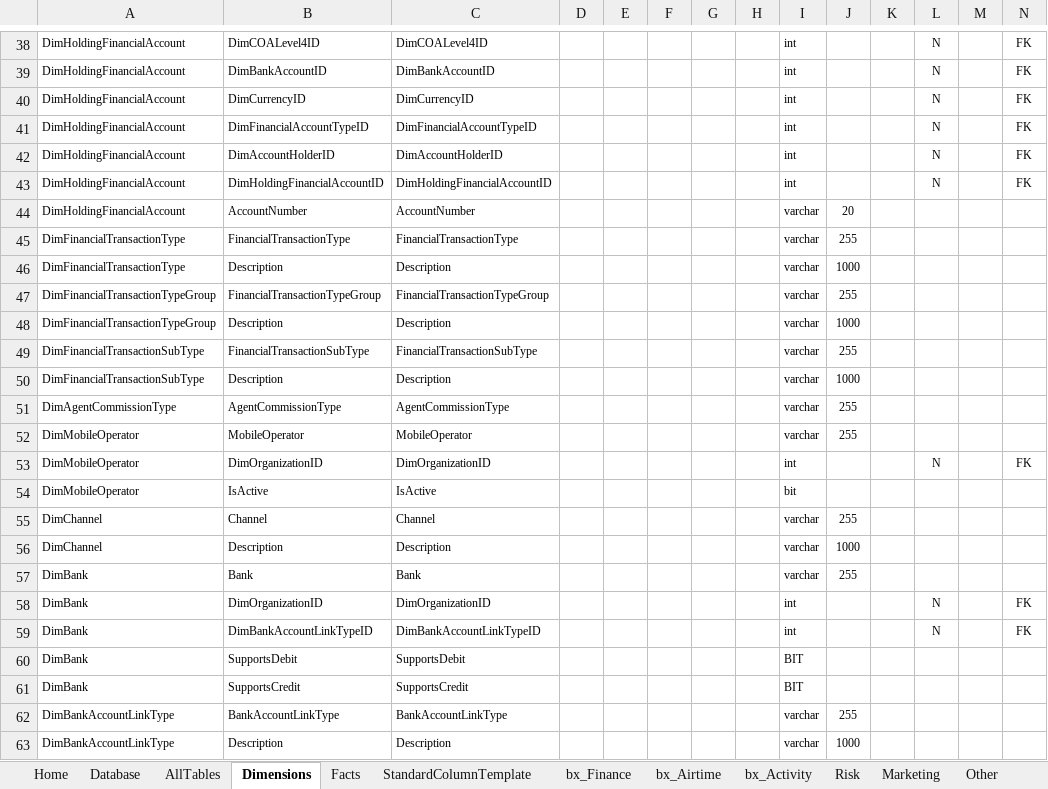
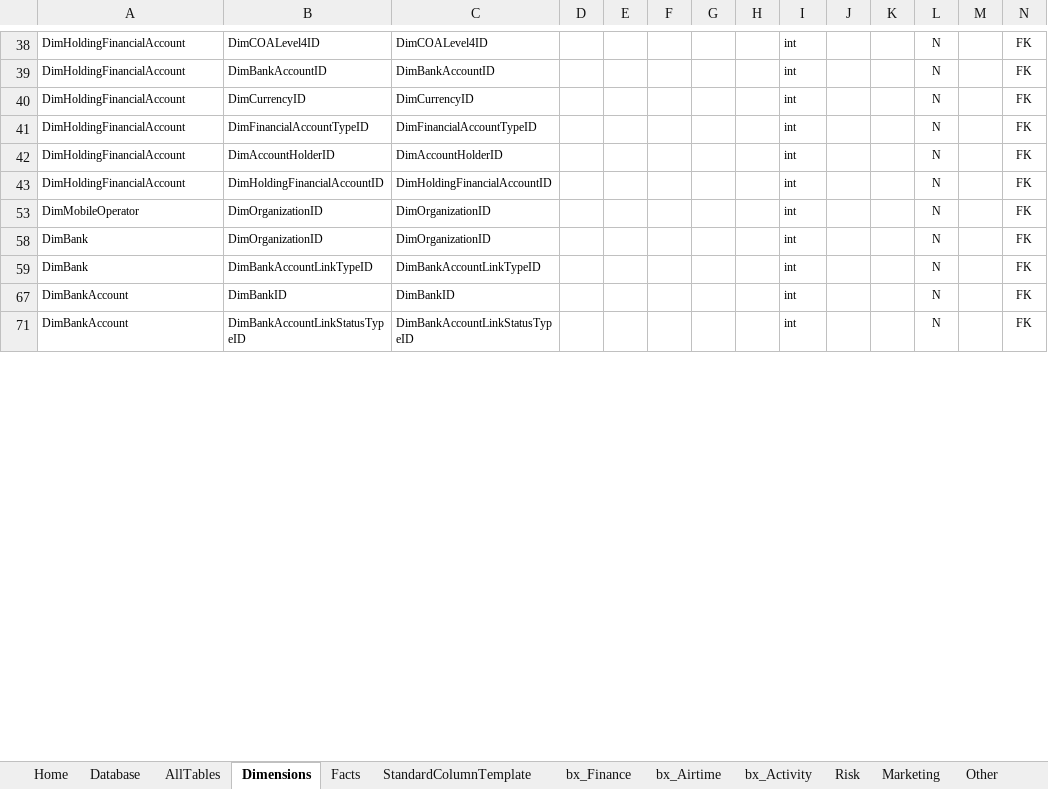
Before and after one commit to AphelionSoftware/Pagatech, an Excel workbook: Code Generators/EDW_DDL/Aphelion.PagaFinance.BusMatrix.xlsm, sheet Dimensions, drawn as a sheet; only a part is shown, gaps mark what is left out; the shorter side is filled out with more unchanged rows; values as stored, in another font and other column widths than the file's, no borders; rows hold the shown columns only; the diff covers the shown part only; the diff names each change by its address in the sheet, - before the commit and + after, or states it on an @@ line.

```diff
--- a/Code Generators/EDW_DDL/Aphelion.PagaFinance.BusMatrix.xlsm (sheet Dimensions)
+++ b/Code Generators/EDW_DDL/Aphelion.PagaFinance.BusMatrix.xlsm (sheet Dimensions)
@@ row 44 hidden: DimHoldingFinancialAccount | AccountNumber | AccountNumber |  |  |  |  |  | varchar | 20 @@
@@ row 45 hidden: DimFinancialTransactionType | FinancialTransactionType | FinancialTransactionType |  |  |  |  |  | varchar | 255 @@
@@ row 46 hidden: DimFinancialTransactionType | Description | Description |  |  |  |  |  | varchar | 1000 @@
@@ row 47 hidden: DimFinancialTransactionTypeGroup | FinancialTransactionTypeGroup | FinancialTransactionTypeGroup |  |  |  |  |  | varchar | 255 @@
@@ row 48 hidden: DimFinancialTransactionTypeGroup | Description | Description |  |  |  |  |  | varchar | 1000 @@
@@ row 49 hidden: DimFinancialTransactionSubType | FinancialTransactionSubType | FinancialTransactionSubType |  |  |  |  |  | varchar | 255 @@
@@ row 50 hidden: DimFinancialTransactionSubType | Description | Description |  |  |  |  |  | varchar | 1000 @@
@@ row 51 hidden: DimAgentCommissionType | AgentCommissionType | AgentCommissionType |  |  |  |  |  | varchar | 255 @@
@@ row 52 hidden: DimMobileOperator | MobileOperator | MobileOperator |  |  |  |  |  | varchar | 255 @@
@@ row 54 hidden: DimMobileOperator | IsActive | IsActive |  |  |  |  |  | bit @@
@@ row 55 hidden: DimChannel | Channel | Channel |  |  |  |  |  | varchar | 255 @@
@@ row 56 hidden: DimChannel | Description | Description |  |  |  |  |  | varchar | 1000 @@
@@ row 57 hidden: DimBank | Bank | Bank |  |  |  |  |  | varchar | 255 @@
@@ row 60 hidden: DimBank | SupportsDebit | SupportsDebit |  |  |  |  |  | BIT @@
@@ row 61 hidden: DimBank | SupportsCredit | SupportsCredit |  |  |  |  |  | BIT @@
@@ row 62 hidden: DimBankAccountLinkType | BankAccountLinkType | BankAccountLinkType |  |  |  |  |  | varchar | 255 @@
@@ row 63 hidden: DimBankAccountLinkType | Description | Description |  |  |  |  |  | varchar | 1000 @@
```
Also changed, not shown: 98 hidden or unhidden rows and 2 edited cells elsewhere in this sheet, sheet Facts, sheet bx_Airtime, sheet bx_Finance, sheet bx_Activity, hidden cells, charts or pictures.
